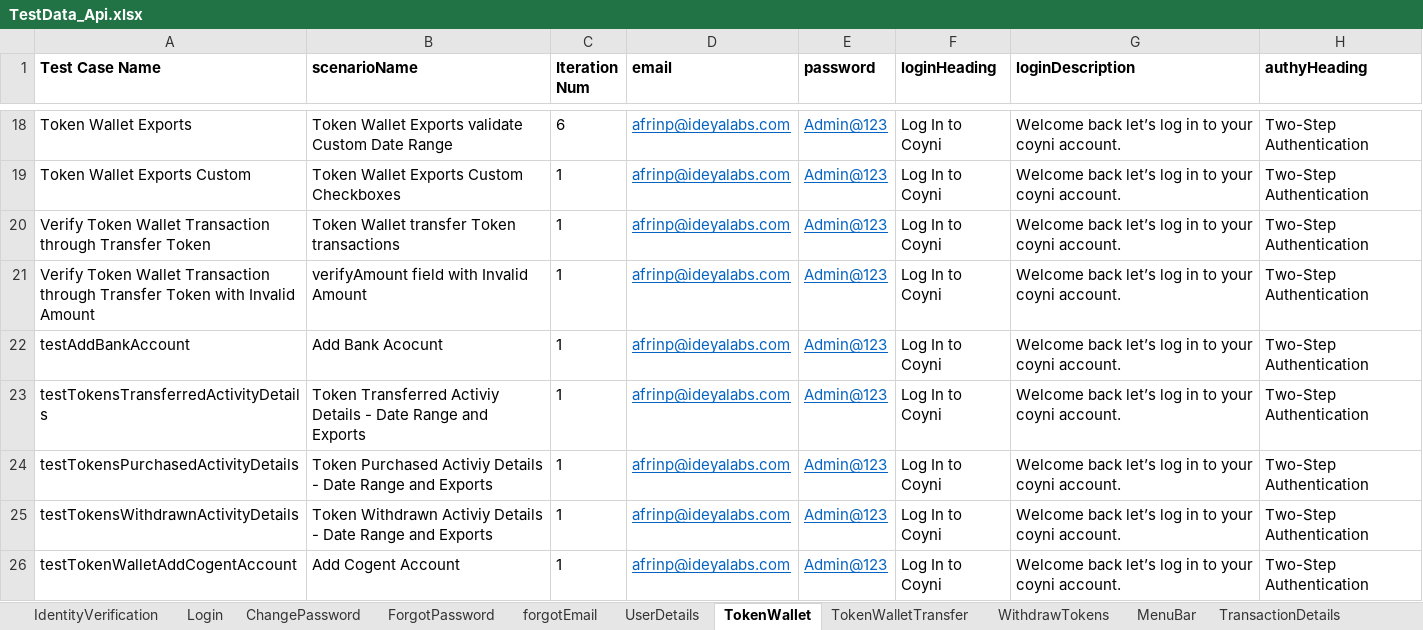
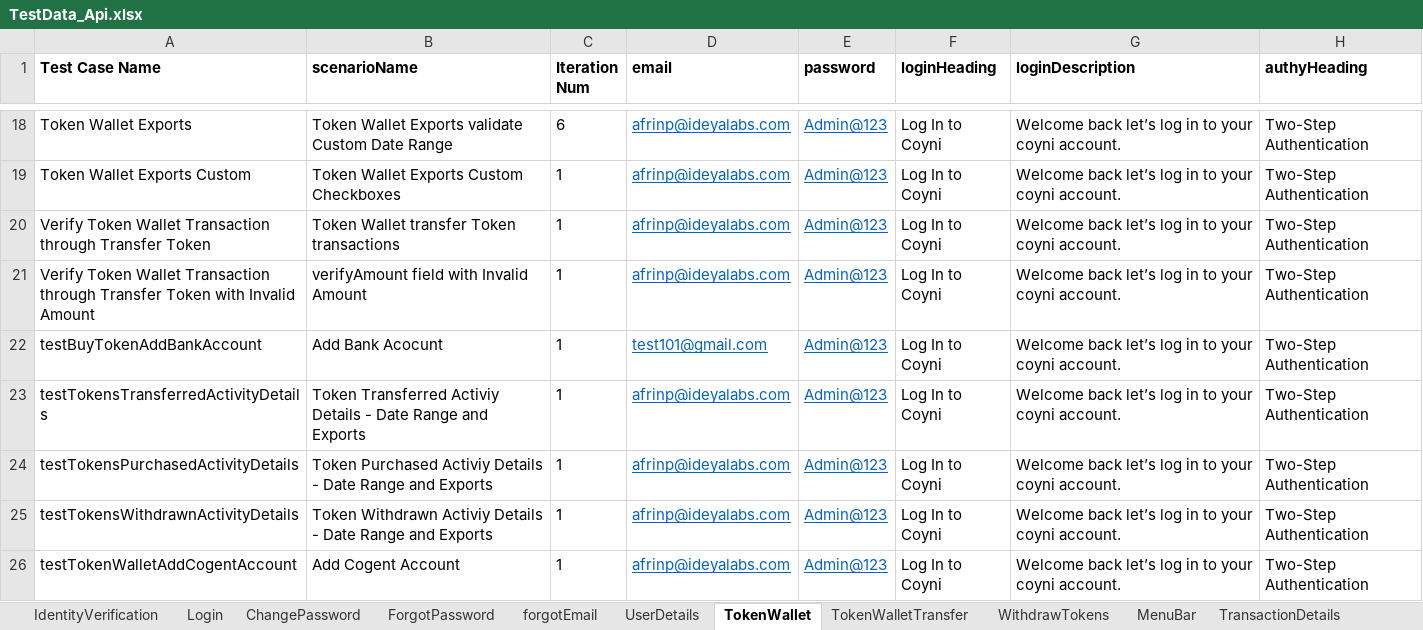
Before and after one commit to RameshNaikRR/Automation, an Excel workbook: Web/coyni/resources/TestData_Api.xlsx, sheet TokenWallet, drawn as a sheet; only a part is shown, gaps mark what is left out; values as stored, in another font and other column widths than the file's, no borders; the diff names each change by its address in the sheet, - before the commit and + after, or states it on an @@ line.

Commit message:
Modified test methods in API Business

```diff
--- a/Web/coyni/resources/TestData_Api.xlsx (sheet TokenWallet)
+++ b/Web/coyni/resources/TestData_Api.xlsx (sheet TokenWallet)
-A22 (Test Case Name): testAddBankAccount
+A22 (Test Case Name): testBuyTokenAddBankAccount
-D22 (email): afrinp@ideyalabs.com
+D22 (email): test101@gmail.com
```
Also changed, not shown: sheet IdentityVerification, sheet ChangePassword, sheet ForgotPassword, sheet webhooks, sheet BuyTokens, sheet WithdrawTokens, 1 more sheet, Web/coyni/resources/testScript-Api.xlsx, 16 other files.
